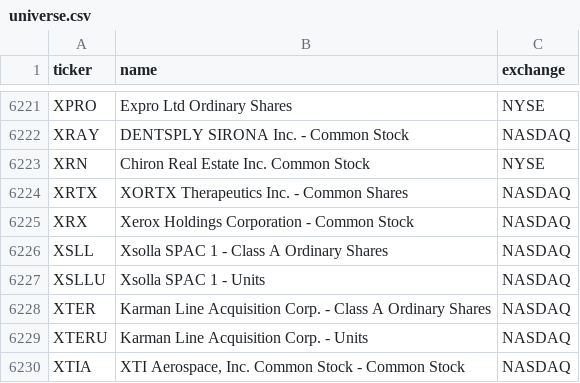
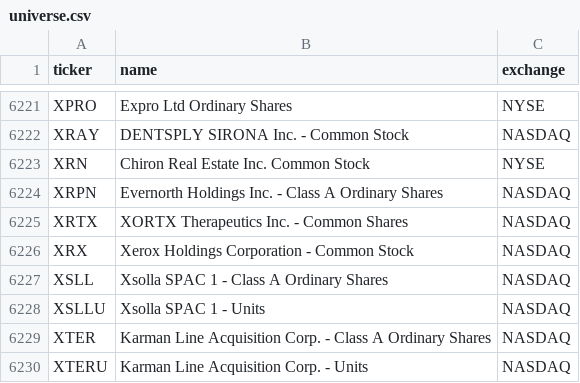
Before and after one commit to kimjunhoney2551-ship-it/stock-leader-dashboard, a CSV file: config/universe.csv, drawn as a sheet; only a part is shown, gaps mark what is left out; the shorter side is filled out with more unchanged rows.

```diff
--- a/config/universe.csv
+++ b/config/universe.csv
@@ -6223,2 +6223,3 @@ XRAY,DENTSPLY SIRONA Inc. - Common Stock,NASDAQ
 XRN,Chiron Real Estate Inc. Common Stock,NYSE
+XRPN,Evernorth Holdings Inc. - Class A Ordinary Shares,NASDAQ
 XRTX,XORTX Therapeutics Inc. - Common Shares,NASDAQ
```
Also changed, not shown: 27 other files.
